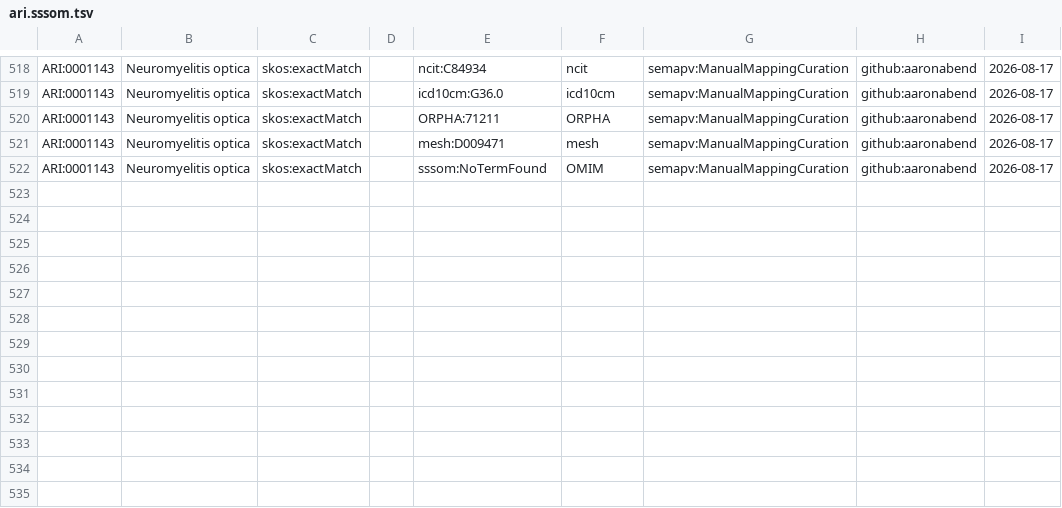
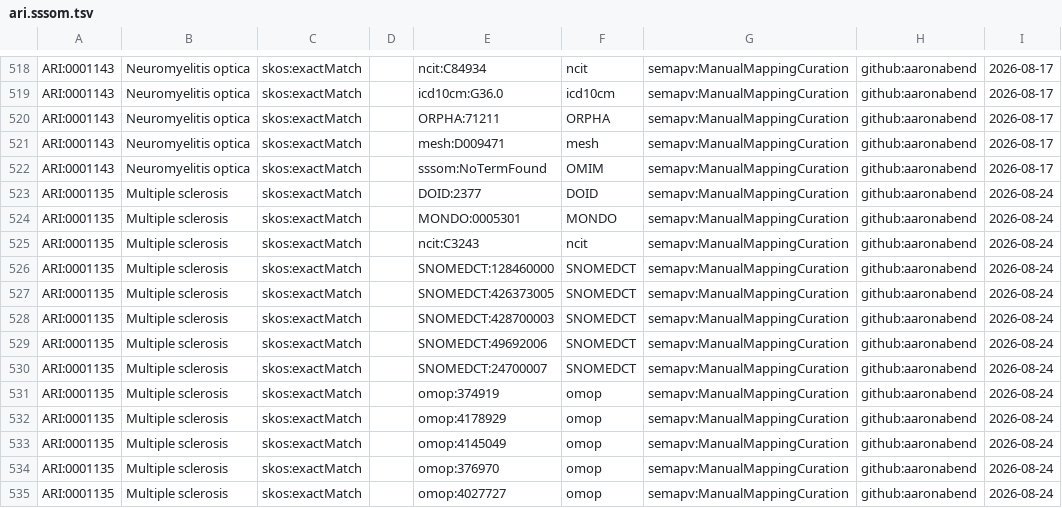
Before and after one commit to KrishnaTO/ARI, a TSV file: mappings/ari.sssom.tsv, drawn as a sheet; only a part is shown, gaps mark what is left out; the diff names each change by its address in the sheet, - before the commit and + after, or states it on an @@ line.

Commit message:
[ARI:0001135, ARI:0001143] - mappings review

```diff
--- a/mappings/ari.sssom.tsv
+++ b/mappings/ari.sssom.tsv
+row 523: ARI:0001135 | Multiple sclerosis | skos:exactMatch |  | DOID:2377 | DOID | semapv:ManualMappingCuration | github:aaronabend | 2026-08-24
+row 524: ARI:0001135 | Multiple sclerosis | skos:exactMatch |  | MONDO:0005301 | MONDO | semapv:ManualMappingCuration | github:aaronabend | 2026-08-24
+row 525: ARI:0001135 | Multiple sclerosis | skos:exactMatch |  | ncit:C3243 | ncit | semapv:ManualMappingCuration | github:aaronabend | 2026-08-24
+row 526: ARI:0001135 | Multiple sclerosis | skos:exactMatch |  | SNOMEDCT:128460000 | SNOMEDCT | semapv:ManualMappingCuration | github:aaronabend | 2026-08-24
+row 527: ARI:0001135 | Multiple sclerosis | skos:exactMatch |  | SNOMEDCT:426373005 | SNOMEDCT | semapv:ManualMappingCuration | github:aaronabend | 2026-08-24
+row 528: ARI:0001135 | Multiple sclerosis | skos:exactMatch |  | SNOMEDCT:428700003 | SNOMEDCT | semapv:ManualMappingCuration | github:aaronabend | 2026-08-24
+row 529: ARI:0001135 | Multiple sclerosis | skos:exactMatch |  | SNOMEDCT:49692006 | SNOMEDCT | semapv:ManualMappingCuration | github:aaronabend | 2026-08-24
+row 530: ARI:0001135 | Multiple sclerosis | skos:exactMatch |  | SNOMEDCT:24700007 | SNOMEDCT | semapv:ManualMappingCuration | github:aaronabend | 2026-08-24
+row 531: ARI:0001135 | Multiple sclerosis | skos:exactMatch |  | omop:374919 | omop | semapv:ManualMappingCuration | github:aaronabend | 2026-08-24
+row 532: ARI:0001135 | Multiple sclerosis | skos:exactMatch |  | omop:4178929 | omop | semapv:ManualMappingCuration | github:aaronabend | 2026-08-24
+row 533: ARI:0001135 | Multiple sclerosis | skos:exactMatch |  | omop:4145049 | omop | semapv:ManualMappingCuration | github:aaronabend | 2026-08-24
+row 534: ARI:0001135 | Multiple sclerosis | skos:exactMatch |  | omop:376970 | omop | semapv:ManualMappingCuration | github:aaronabend | 2026-08-24
+row 535: ARI:0001135 | Multiple sclerosis | skos:exactMatch |  | omop:4027727 | omop | semapv:ManualMappingCuration | github:aaronabend | 2026-08-24
```
Also changed, not shown: mappings/ari.equivalencies.tsv, 1 other file.
